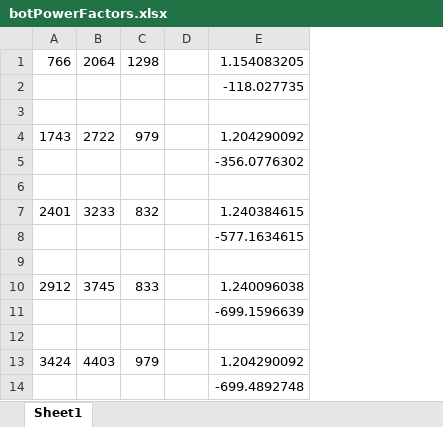
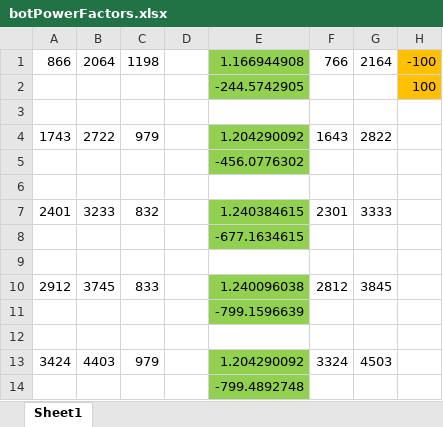
Before and after one commit to seganx/test, an Excel workbook: Documents/botPowerFactors.xlsx, sheet Sheet1, drawn as a sheet; values as stored, in another font and other column widths than the file's, no borders; removed rows and columns are numbered as before the commit, all else as after; the diff names each change by its address in the sheet, - before the commit and + after, or states it on an @@ line.

```diff
--- a/Documents/botPowerFactors.xlsx (sheet Sheet1)
+++ b/Documents/botPowerFactors.xlsx (sheet Sheet1)
+column F, rows 4-13: 1643 |  |  | 2301 |  |  | 2812 |  |  | 3324
+column G, rows 4-13: 2822 |  |  | 3333 |  |  | 3845 |  |  | 4503
+column H, row 2: 100
-row 1: 766 | 2064 | 1298 |  | 1.154083205
+row 1: 866 | 2064 | 1198 |  | 1.166944908 | 766 | 2164 | -100
-E2: -118.027735
+E2: -244.5742905
-E2 fill: none
+E2 fill: #92D050
-E4:E5 fill: none
+E4:E5 fill: #92D050
-E5: -356.0776302
+E5: -456.0776302
-E7:E8 fill: none
+E7:E8 fill: #92D050
-E8: -577.1634615
+E8: -677.1634615
-E10:E11 fill: none
+E10:E11 fill: #92D050
-E11: -699.1596639
+E11: -799.1596639
-E13:E14 fill: none
+E13:E14 fill: #92D050
-E14: -699.4892748
+E14: -799.4892748
```
Also changed, not shown: formulas that keep their value, 16 other files.
